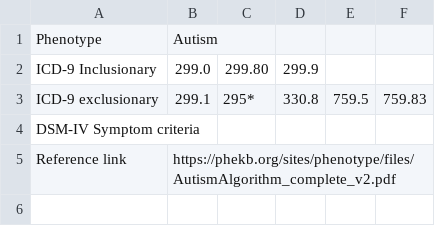
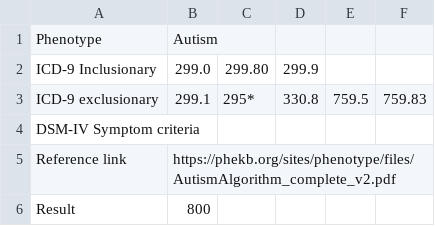
Before and after one commit to rehanrasool/hubble, a CSV file: phenotypes/pheno_Autism.csv, drawn as a sheet.

```diff
--- a/phenotypes/pheno_Autism.csv
+++ b/phenotypes/pheno_Autism.csv
@@ -5 +5,2 @@ DSM-IV Symptom criteria,,,,,,
 Reference link,https://phekb.org/sites/phenotype/files/AutismAlgorithm_complete_v2.pdf,,,,,
+Result,800,,,,,
```
Also changed, not shown: phenotypes/Pheno_ADHD.csv, phenotypes/pheno_Asthma_patients.csv, 3 other files.
